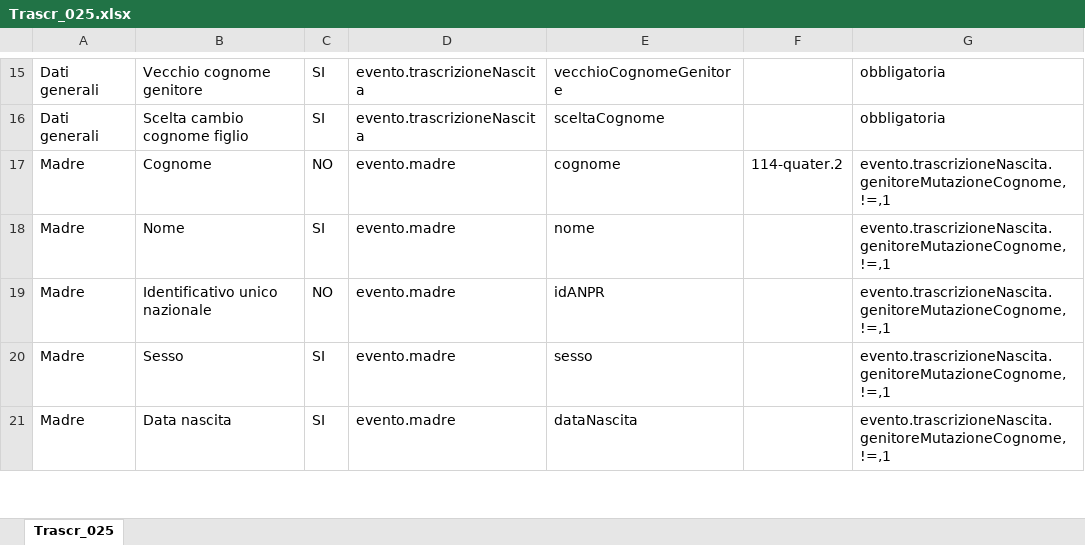
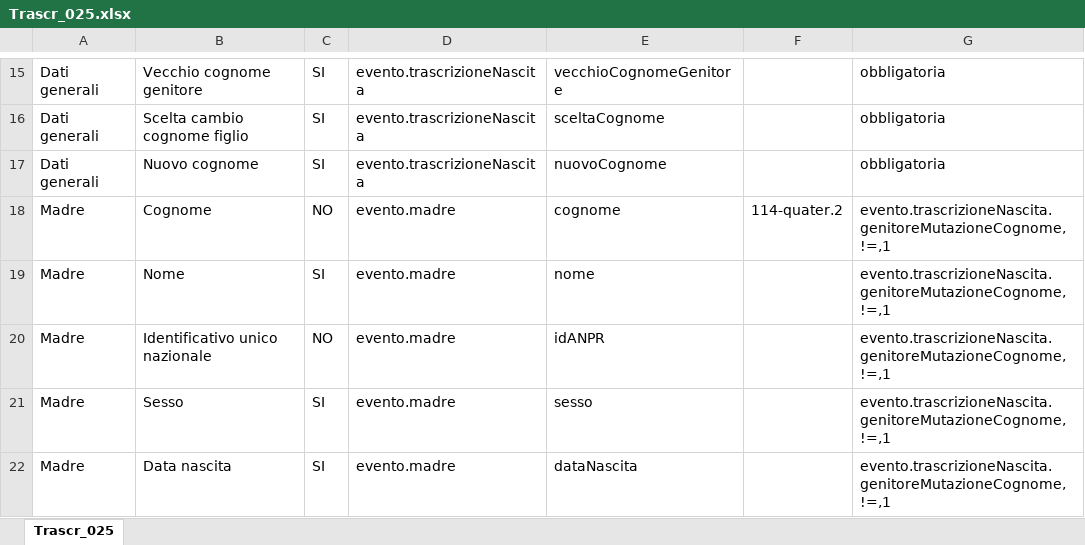
Before and after one commit to italia/ansc, an Excel workbook: docs/Mapping_casi_uso/trascrizioni/Trascr_025.xlsx, sheet Trascr_025, drawn as a sheet; only a part is shown, gaps mark what is left out; values as stored, in another font and other column widths than the file's, no borders; the diff names each change by its address in the sheet, - before the commit and + after, or states it on an @@ line.

```diff
--- a/docs/Mapping_casi_uso/trascrizioni/Trascr_025.xlsx (sheet Trascr_025)
+++ b/docs/Mapping_casi_uso/trascrizioni/Trascr_025.xlsx (sheet Trascr_025)
+row 17: Dati generali | Nuovo cognome | SI | evento.trascrizioneNascita | nuovoCognome |  | obbligatoria
```
Also changed, not shown: docs/Decodifiche/3_dec_use_case.xlsx, docs/Mapping_casi_uso/matrimoni/Matr_004.xlsx, 41 other files.
